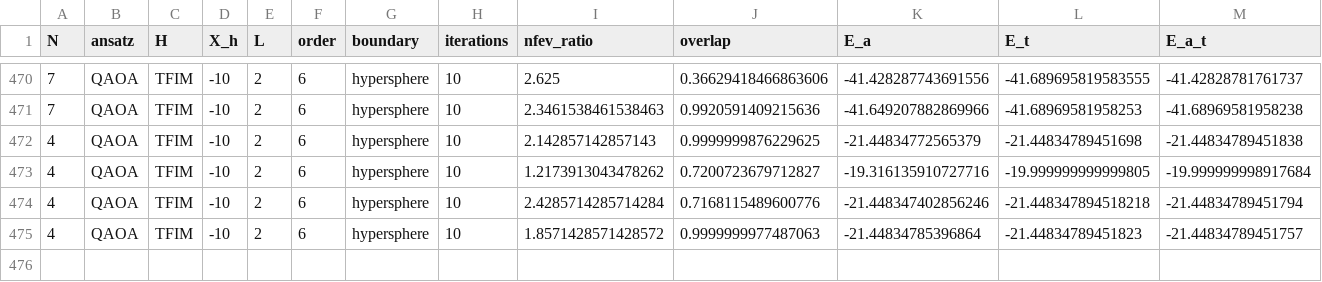
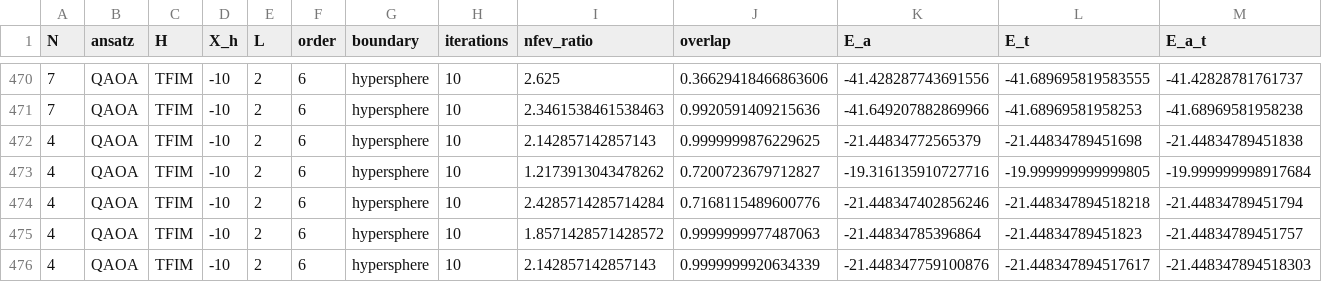
Before and after one commit to tobiasgobel/VQE_Lisa, a CSV file: results.csv, drawn as a sheet; only a part is shown, gaps mark what is left out.

```diff
--- a/results.csv
+++ b/results.csv
@@ -475 +475,2 @@ N,ansatz,H,X_h,L,order,boundary,iterations,nfev_ratio,overlap,E_a,E_t,E_a_t
 4,QAOA,TFIM,-10,2,6,hypersphere,10,1.8571428571428572,0.9999999977487063,-21.44834785396864,-21.44834789451823,-21.44834789451757
+4,QAOA,TFIM,-10,2,6,hypersphere,10,2.142857142857143,0.9999999920634339,-21.448347759100876,-21.448347894517617,-21.448347894518303
```
Also changed, not shown: 4 other files.
